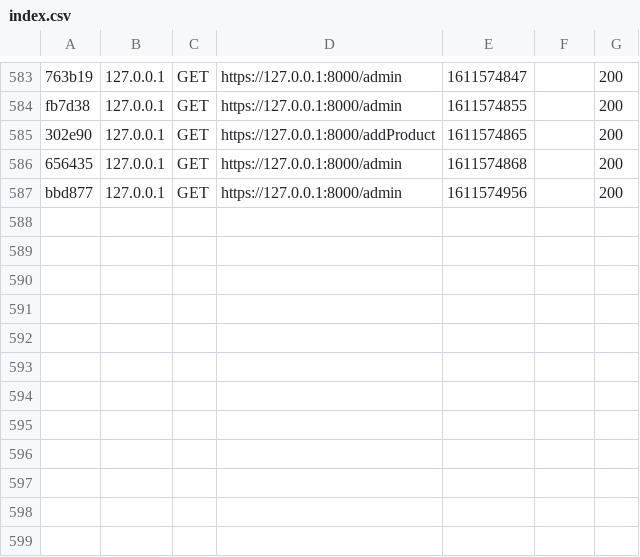
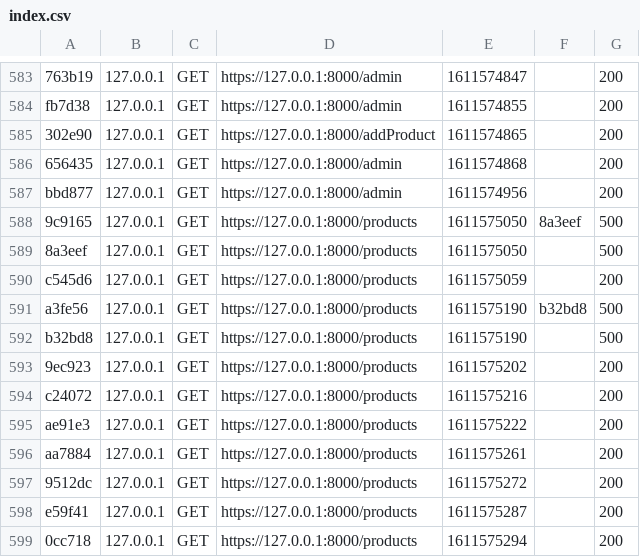
Before and after one commit to MarieDugoua/ArboAndSens, a CSV file: var/cache/dev/profiler/index.csv, drawn as a sheet; only a part is shown, gaps mark what is left out.

```diff
--- a/var/cache/dev/profiler/index.csv
+++ b/var/cache/dev/profiler/index.csv
@@ -587 +587,13 @@ fb7d38,127.0.0.1,GET,https://127.0.0.1:8000/admin,1611574855,,200
 bbd877,127.0.0.1,GET,https://127.0.0.1:8000/admin,1611574956,,200
+9c9165,127.0.0.1,GET,https://127.0.0.1:8000/products,1611575050,8a3eef,500
+8a3eef,127.0.0.1,GET,https://127.0.0.1:8000/products,1611575050,,500
+c545d6,127.0.0.1,GET,https://127.0.0.1:8000/products,1611575059,,200
+a3fe56,127.0.0.1,GET,https://127.0.0.1:8000/products,1611575190,b32bd8,500
+b32bd8,127.0.0.1,GET,https://127.0.0.1:8000/products,1611575190,,500
+9ec923,127.0.0.1,GET,https://127.0.0.1:8000/products,1611575202,,200
+c24072,127.0.0.1,GET,https://127.0.0.1:8000/products,1611575216,,200
+ae91e3,127.0.0.1,GET,https://127.0.0.1:8000/products,1611575222,,200
+aa7884,127.0.0.1,GET,https://127.0.0.1:8000/products,1611575261,,200
+9512dc,127.0.0.1,GET,https://127.0.0.1:8000/products,1611575272,,200
+e59f41,127.0.0.1,GET,https://127.0.0.1:8000/products,1611575287,,200
+0cc718,127.0.0.1,GET,https://127.0.0.1:8000/products,1611575294,,200
```
Also changed, not shown: 16 other files.
